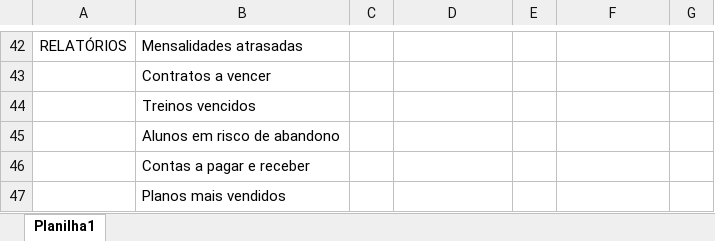
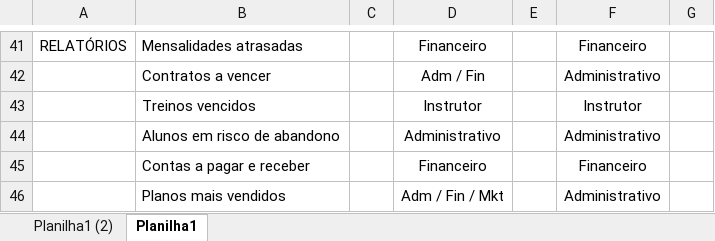
Before and after one commit to ICEI-PUC-Minas-PMV-SI/pmv-si-2024-2-pe6-t1-pmv-si-2024-2-pe6-t1-DistributedApplications-Template, an Excel workbook: docs/Catálogo de Serviços.xlsx, sheet Planilha1, drawn as a sheet; only a part is shown, gaps mark what is left out; values as stored, in another font and other column widths than the file's, no borders; addresses are those after the commit; the diff covers the shown part only; the diff names each change by its address in the sheet, - before the commit and + after, or states it on an @@ line.

Commit message:
Sua mensagem de commit

```diff
--- a/docs/Catálogo de Serviços.xlsx (sheet Planilha1)
+++ b/docs/Catálogo de Serviços.xlsx (sheet Planilha1)
+sheet tab: Planilha1 (2)
-D41: (empty)
+D41: Financeiro
-F41: (empty)
+F41: Financeiro
-D42: (empty)
+D42: Adm / Fin
-F42: (empty)
+F42: Administrativo
-D43: (empty)
+D43: Instrutor
-F43: (empty)
+F43: Instrutor
-D44: (empty)
+D44: Administrativo
-F44: (empty)
+F44: Administrativo
-D45: (empty)
+D45: Financeiro
-F45: (empty)
+F45: Financeiro
-D46: (empty)
+D46: Adm / Fin / Mkt
-F46: (empty)
+F46: Administrativo
```
Also changed, not shown: 34 added rows, 35 removed rows and cell formats elsewhere in this sheet.
